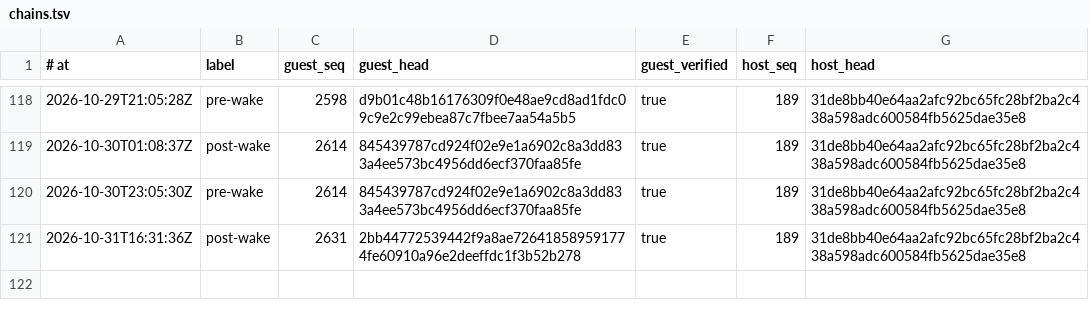
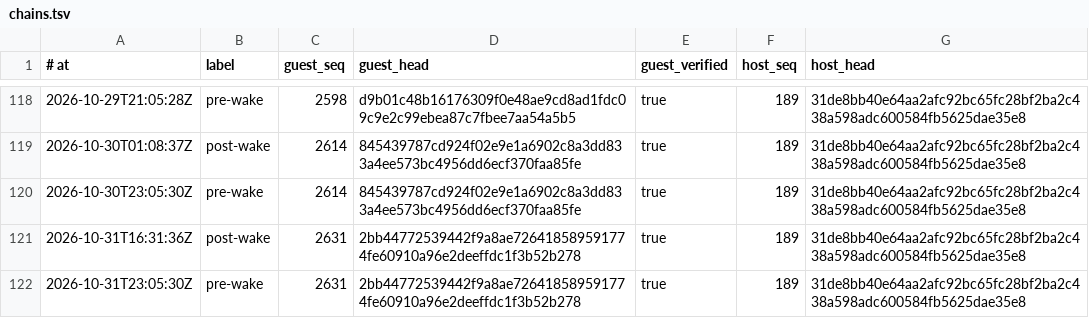
Before and after one commit to RearAdmiralPants/claudebrain-provenance, a TSV file: chains.tsv, drawn as a sheet; only a part is shown, gaps mark what is left out; the diff names each change by its address in the sheet, - before the commit and + after, or states it on an @@ line.

```diff
--- a/chains.tsv
+++ b/chains.tsv
+row 122: 2026-10-31T23:05:30Z | pre-wake | 2631 | 2bb44772539442f9a8ae726418589591774fe60910a96e2deeffdc1f3b52b278 | true | 189 | 31de8bb40e64aa2afc92bc65fc28bf2ba2c438a598adc600584fb5625dae35e8
```
Also changed, not shown: corpus.tsv, privacy-attestations.tsv.
